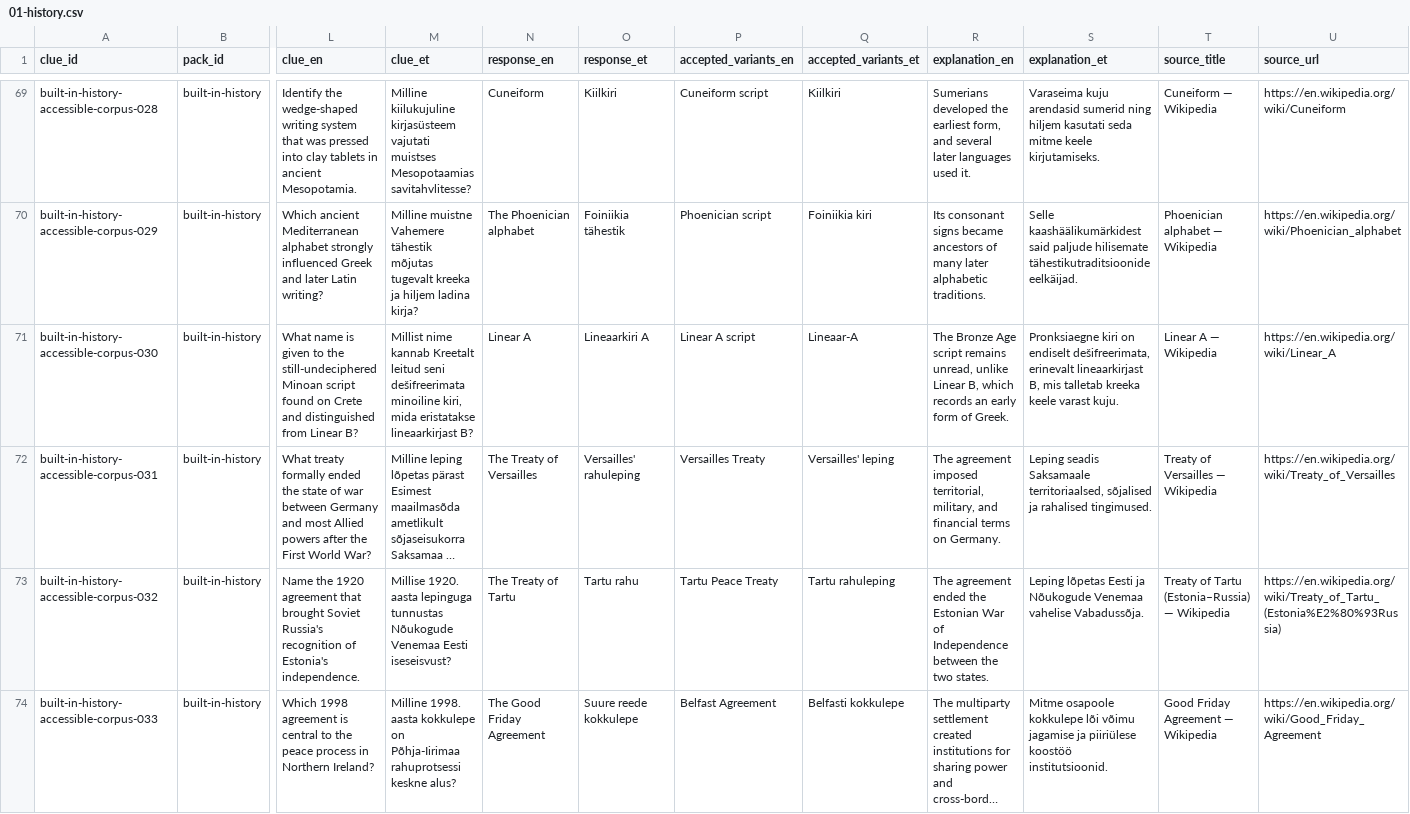
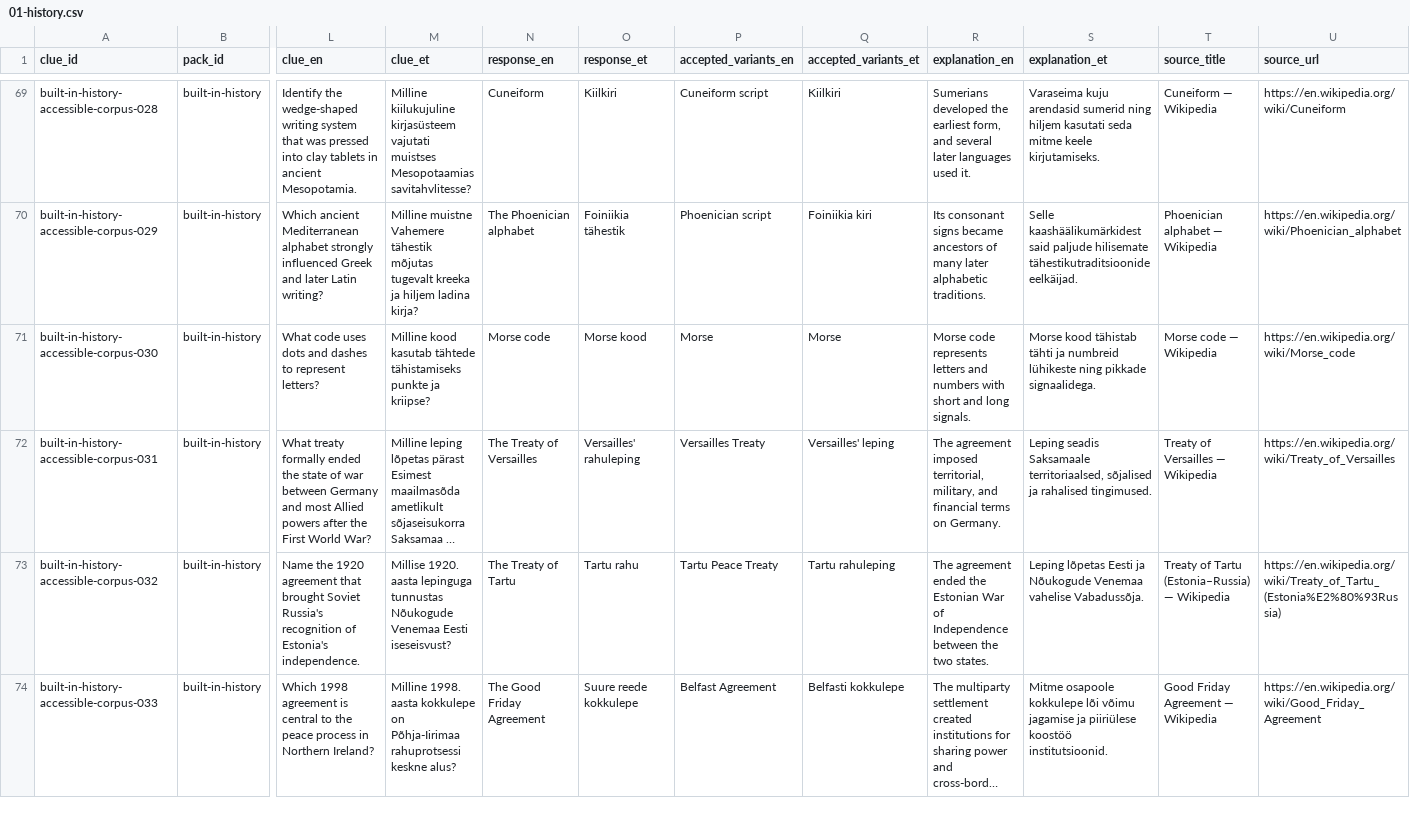
Before and after one commit to KristjanKruusRIA/Quiz-Stage, a CSV file: content/authored/01-history.csv, drawn as a sheet; only a part is shown, gaps mark what is left out; long unchanged cells end in …; the diff covers the shown part only; the diff names each change by its address in the sheet, - before the commit and + after, or states it on an @@ line.

```diff
--- a/content/authored/01-history.csv
+++ b/content/authored/01-history.csv
-L71 (clue_en): What name is given to the still-undeciphered Minoan script found on Crete and distinguished from Linear B?
+L71 (clue_en): What code uses dots and dashes to represent letters?
-M71 (clue_et): Millist nime kannab Kreetalt leitud seni dešifreerimata minoiline kiri, mida eristatakse lineaarkirjast B?
+M71 (clue_et): Milline kood kasutab tähtede tähistamiseks punkte ja kriipse?
-N71 (response_en): Linear A
+N71 (response_en): Morse code
-O71 (response_et): Lineaarkiri A
+O71 (response_et): Morse kood
-P71 (accepted_variants_en): Linear A script
+P71 (accepted_variants_en): Morse
-Q71 (accepted_variants_et): Lineaar-A
+Q71 (accepted_variants_et): Morse
-R71 (explanation_en): The Bronze Age script remains unread, unlike Linear B, which records an early form of Greek.
+R71 (explanation_en): Morse code represents letters and numbers with short and long signals.
-S71 (explanation_et): Pronksiaegne kiri on endiselt dešifreerimata, erinevalt lineaarkirjast B, mis talletab kreeka keele varast kuju.
+S71 (explanation_et): Morse kood tähistab tähti ja numbreid lühikeste ning pikkade signaalidega.
-T71 (source_title): Linear A — Wikipedia
+T71 (source_title): Morse code — Wikipedia
-U71 (source_url): https://en.wikipedia.org/wiki/Linear_A
+U71 (source_url): https://en.wikipedia.org/wiki/Morse_code
```
Also changed, not shown: 50 edited cells elsewhere in this file, content/authored/03-science-nature.csv, content/authored/06-music.csv, 44 other files.
